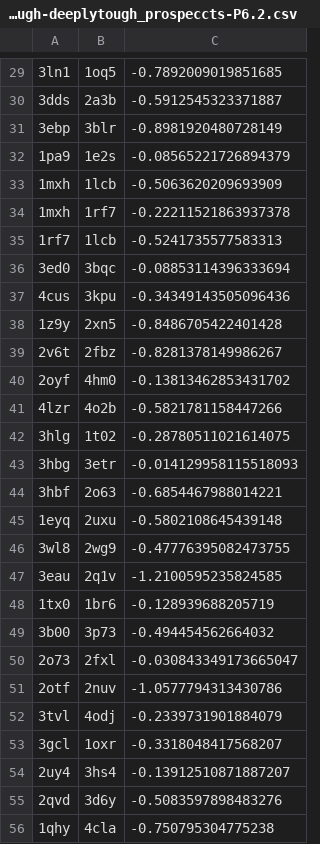
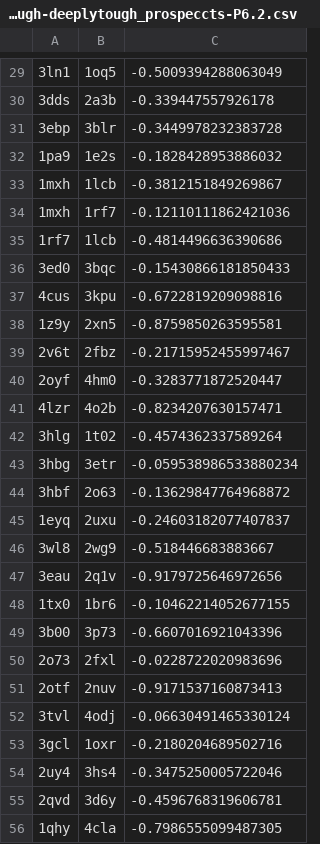
Before and after one commit to BenevolentAI/DeeplyTough, a CSV file: results/Prospeccts-DeeplyTough-deeplytough_prospeccts-P6.2.csv, drawn as a sheet; only a part is shown, gaps mark what is left out; the diff covers the shown part only.

```diff
--- a/results/Prospeccts-DeeplyTough-deeplytough_prospeccts-P6.2.csv
+++ b/results/Prospeccts-DeeplyTough-deeplytough_prospeccts-P6.2.csv
@@ -29,28 +29,28 @@
-3ln1,1oq5,-0.7892009019851685
-3dds,2a3b,-0.5912545323371887
-3ebp,3blr,-0.8981920480728149
-1pa9,1e2s,-0.08565221726894379
-1mxh,1lcb,-0.5063620209693909
-1mxh,1rf7,-0.22211521863937378
-1rf7,1lcb,-0.5241735577583313
-3ed0,3bqc,-0.08853114396333694
-4cus,3kpu,-0.34349143505096436
-1z9y,2xn5,-0.8486705422401428
-2v6t,2fbz,-0.8281378149986267
-2oyf,4hm0,-0.13813462853431702
-4lzr,4o2b,-0.5821781158447266
-3hlg,1t02,-0.28780511021614075
-3hbg,3etr,-0.014129958115518093
-3hbf,2o63,-0.6854467988014221
-1eyq,2uxu,-0.5802108645439148
-3wl8,2wg9,-0.47776395082473755
-3eau,2q1v,-1.2100595235824585
-1tx0,1br6,-0.128939688205719
-3b00,3p73,-0.494454562664032
-2o73,2fxl,-0.030843349173665047
-2otf,2nuv,-1.0577794313430786
-3tvl,4odj,-0.2339731901884079
-3gcl,1oxr,-0.3318048417568207
-2uy4,3hs4,-0.13912510871887207
-2qvd,3d6y,-0.5083597898483276
-1qhy,4cla,-0.750795304775238
+3ln1,1oq5,-0.5009394288063049
+3dds,2a3b,-0.339447557926178
+3ebp,3blr,-0.3449978232383728
+1pa9,1e2s,-0.1828428953886032
+1mxh,1lcb,-0.3812151849269867
+1mxh,1rf7,-0.12110111862421036
+1rf7,1lcb,-0.4814496636390686
+3ed0,3bqc,-0.15430866181850433
+4cus,3kpu,-0.6722819209098816
+1z9y,2xn5,-0.8759850263595581
+2v6t,2fbz,-0.21715952455997467
+2oyf,4hm0,-0.3283771872520447
+4lzr,4o2b,-0.8234207630157471
+3hlg,1t02,-0.4574362337589264
+3hbg,3etr,-0.059538986533880234
+3hbf,2o63,-0.13629847764968872
+1eyq,2uxu,-0.24603182077407837
+3wl8,2wg9,-0.518446683883667
+3eau,2q1v,-0.9179725646972656
+1tx0,1br6,-0.10462214052677155
+3b00,3p73,-0.6607016921043396
+2o73,2fxl,-0.0228722020983696
+2otf,2nuv,-0.9171537160873413
+3tvl,4odj,-0.06630491465330124
+3gcl,1oxr,-0.2180204689502716
+2uy4,3hs4,-0.3475250005722046
+2qvd,3d6y,-0.4596768319606781
+1qhy,4cla,-0.7986555099487305
```
Also changed, not shown: 34 edited cells elsewhere in this file, results/Prospeccts-DeeplyTough-deeplytough_prospeccts-P1.2.csv, results/Prospeccts-DeeplyTough-deeplytough_prospeccts-P3.csv, 20 other files.
